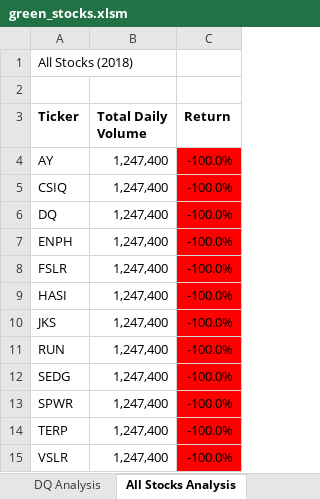
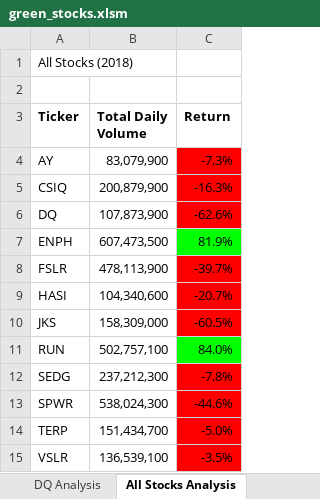
Before and after one commit to argecardenas/stock-analysis, an Excel workbook: green_stocks.xlsm, sheet All Stocks Analysis, drawn as a sheet; values as stored, in another font and other column widths than the file's, no borders; the diff names each change by its address in the sheet, - before the commit and + after, or states it on an @@ line.

Commit message:
formatted All Stock Analysis sheet

```diff
--- a/green_stocks.xlsm (sheet All Stocks Analysis)
+++ b/green_stocks.xlsm (sheet All Stocks Analysis)
-B4 (Total Daily Volume): 1,247,400
+B4 (Total Daily Volume): 83,079,900
-C4 (Return): -100.0%
+C4 (Return): -7.3%
-B5 (Total Daily Volume): 1,247,400
+B5 (Total Daily Volume): 200,879,900
-C5 (Return): -100.0%
+C5 (Return): -16.3%
-B6 (Total Daily Volume): 1,247,400
+B6 (Total Daily Volume): 107,873,900
-C6 (Return): -100.0%
+C6 (Return): -62.6%
-B7 (Total Daily Volume): 1,247,400
+B7 (Total Daily Volume): 607,473,500
-C7 (Return): -100.0%
+C7 (Return): 81.9%
-C7 fill: #FF0000
+C7 fill: #00FF00
-B8 (Total Daily Volume): 1,247,400
+B8 (Total Daily Volume): 478,113,900
-C8 (Return): -100.0%
+C8 (Return): -39.7%
-B9 (Total Daily Volume): 1,247,400
+B9 (Total Daily Volume): 104,340,600
-C9 (Return): -100.0%
+C9 (Return): -20.7%
-B10 (Total Daily Volume): 1,247,400
+B10 (Total Daily Volume): 158,309,000
-C10 (Return): -100.0%
+C10 (Return): -60.5%
-B11 (Total Daily Volume): 1,247,400
+B11 (Total Daily Volume): 502,757,100
-C11 (Return): -100.0%
+C11 (Return): 84.0%
-C11 fill: #FF0000
+C11 fill: #00FF00
-B12 (Total Daily Volume): 1,247,400
+B12 (Total Daily Volume): 237,212,300
-C12 (Return): -100.0%
+C12 (Return): -7.8%
-B13 (Total Daily Volume): 1,247,400
+B13 (Total Daily Volume): 538,024,300
-C13 (Return): -100.0%
+C13 (Return): -44.6%
-B14 (Total Daily Volume): 1,247,400
+B14 (Total Daily Volume): 151,434,700
-C14 (Return): -100.0%
+C14 (Return): -5.0%
-B15 (Total Daily Volume): 1,247,400
+B15 (Total Daily Volume): 136,539,100
-C15 (Return): -100.0%
+C15 (Return): -3.5%
```
